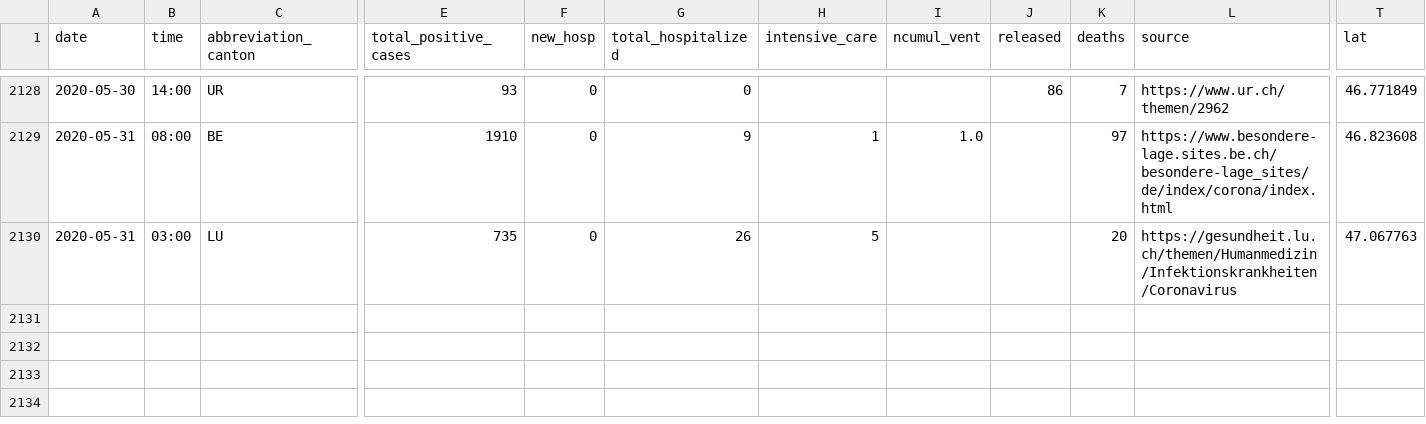
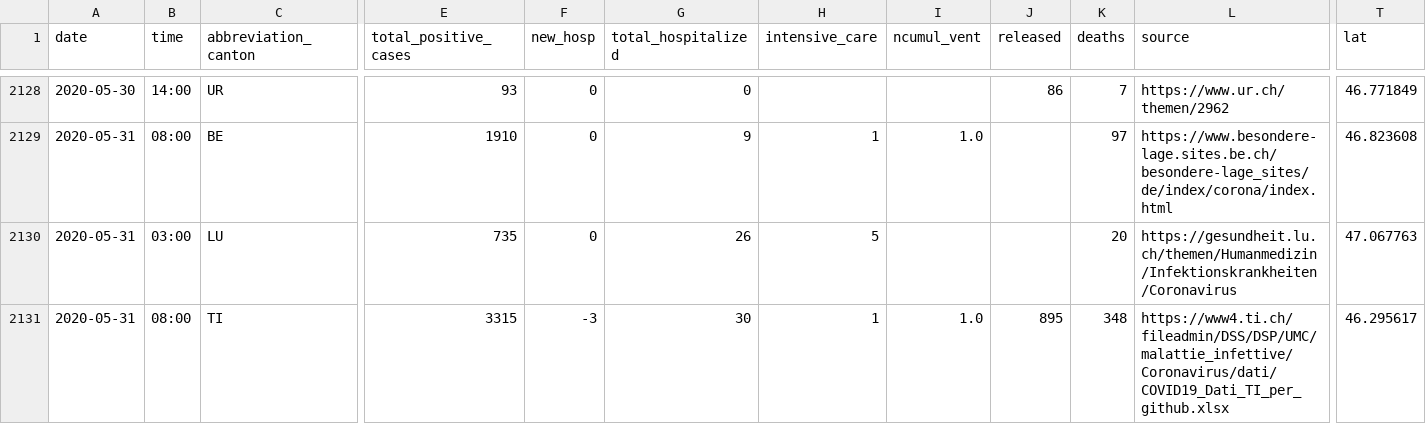
Before and after one commit to ddrobotec/ddrobotec.github.io, a CSV file: covid19_openzh_data/dd-covid19-openzh-cantons-series.csv, drawn as a sheet; only a part is shown, gaps mark what is left out; rows hold the shown columns only; the diff names each change by its address in the sheet, - before the commit and + after, or states it on an @@ line.

```diff
--- a/covid19_openzh_data/dd-covid19-openzh-cantons-series.csv
+++ b/covid19_openzh_data/dd-covid19-openzh-cantons-series.csv
+row 2131: 2020-05-31 | 08:00 | TI | 3315 | -3 | 30 | 1 | 1.0 | 895 | 348 | https://www4.ti.ch/fileadmin/DSS/DSP/UMC/malattie_infettive/Coronavirus/dati/COVID19_Dati_TI_per_github.xlsx | 46.295617
```
Also changed, not shown: covid19_openzh_data/dd-covid19-openzh-cantons-latest-by-time.csv, covid19_openzh_data/dd-covid19-openzh-cantons-latest.csv, 3 other files.
